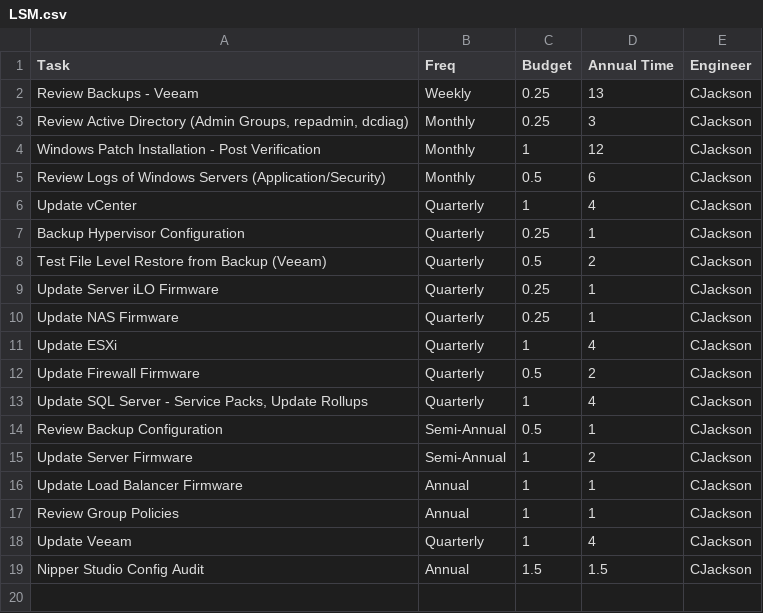
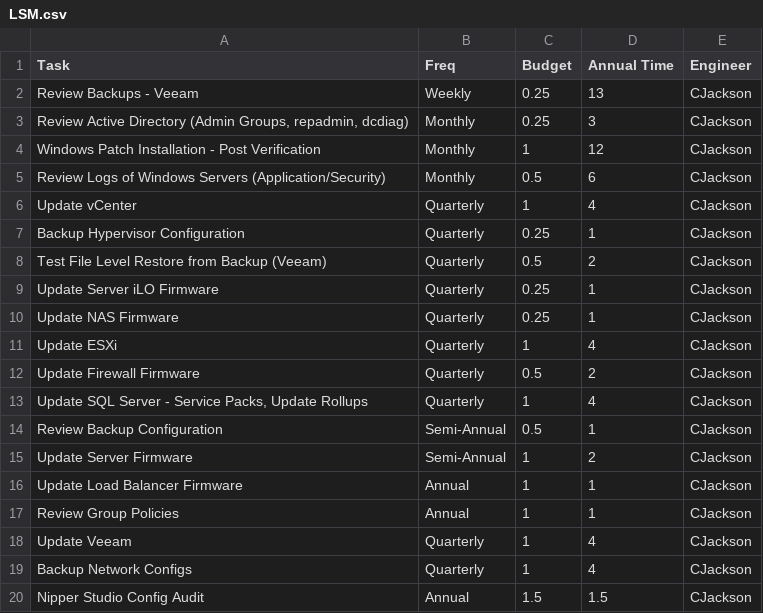
Before and after one commit to SnakeDoctor-312/equ_bpa, a CSV file: Tasks/LSM.csv, drawn as a sheet; the diff names each change by its address in the sheet, - before the commit and + after, or states it on an @@ line.

```diff
--- a/Tasks/LSM.csv
+++ b/Tasks/LSM.csv
+row 19: Backup Network Configs | Quarterly | 1 | 4 | CJackson
```
Also changed, not shown: CompanyIDs.csv, Tasks/USF.csv, 6 other files.
